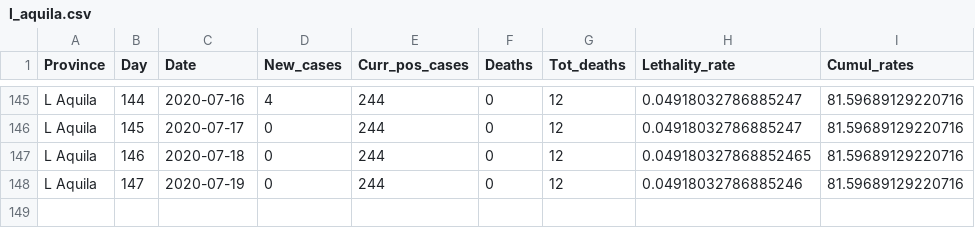
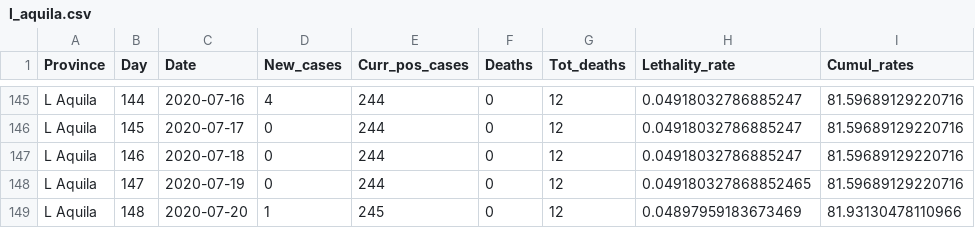
Before and after one commit to CEEDS-DEMM/COVID-Pro-Dataset, a CSV file: Deaths_Abruzzo/l_aquila.csv, drawn as a sheet; only a part is shown, gaps mark what is left out.

```diff
--- a/Deaths_Abruzzo/l_aquila.csv
+++ b/Deaths_Abruzzo/l_aquila.csv
@@ -146,3 +146,4 @@ L Aquila,144,2020-07-16,4,244,0,12,0.04918032786885247,81.59689129220716
 L Aquila,145,2020-07-17,0,244,0,12,0.04918032786885247,81.59689129220716
-L Aquila,146,2020-07-18,0,244,0,12,0.049180327868852465,81.59689129220716
-L Aquila,147,2020-07-19,0,244,0,12,0.04918032786885246,81.59689129220716
+L Aquila,146,2020-07-18,0,244,0,12,0.04918032786885247,81.59689129220716
+L Aquila,147,2020-07-19,0,244,0,12,0.049180327868852465,81.59689129220716
+L Aquila,148,2020-07-20,1,245,0,12,0.04897959183673469,81.93130478110966
```
Also changed, not shown: Deaths_Calabria/cosenza.csv, Deaths_Calabria/crotone.csv, 42 other files.
